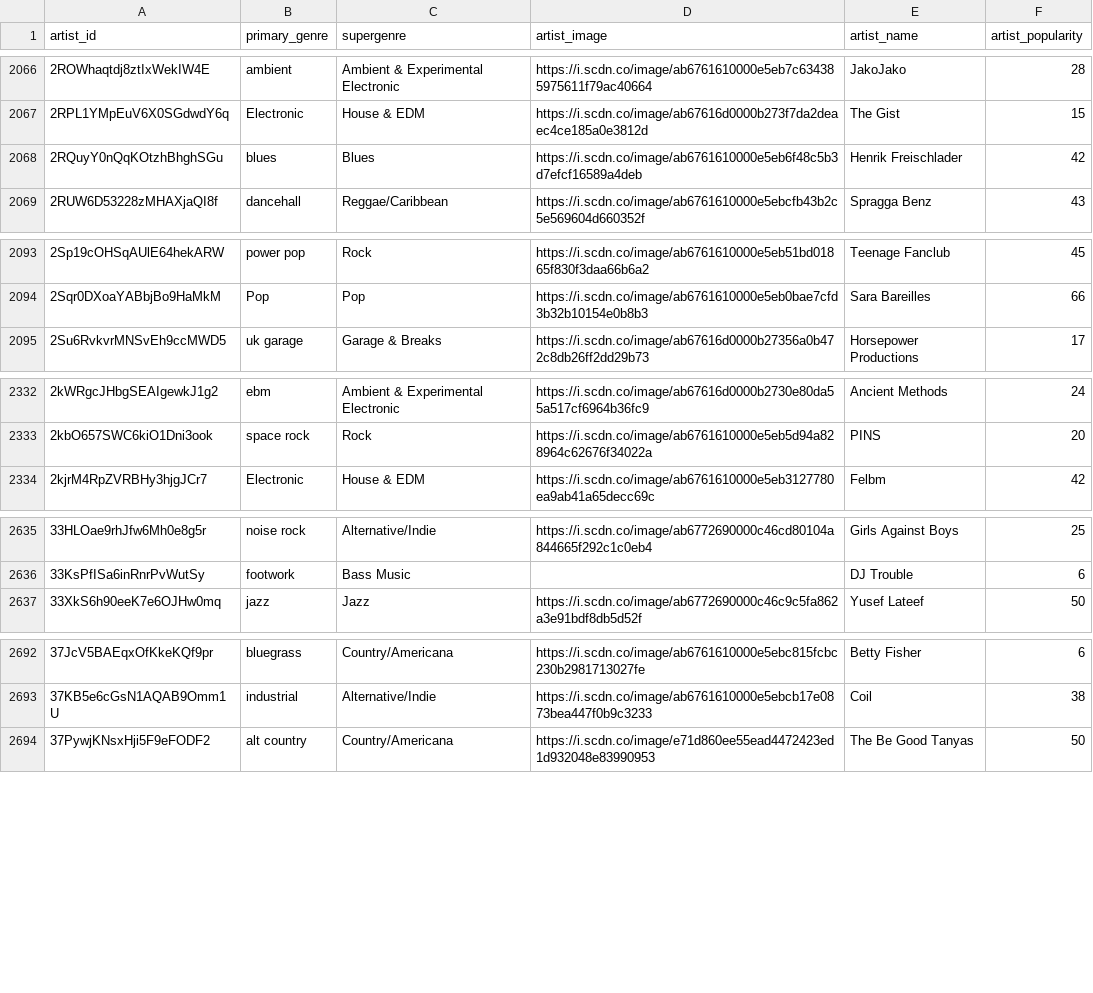
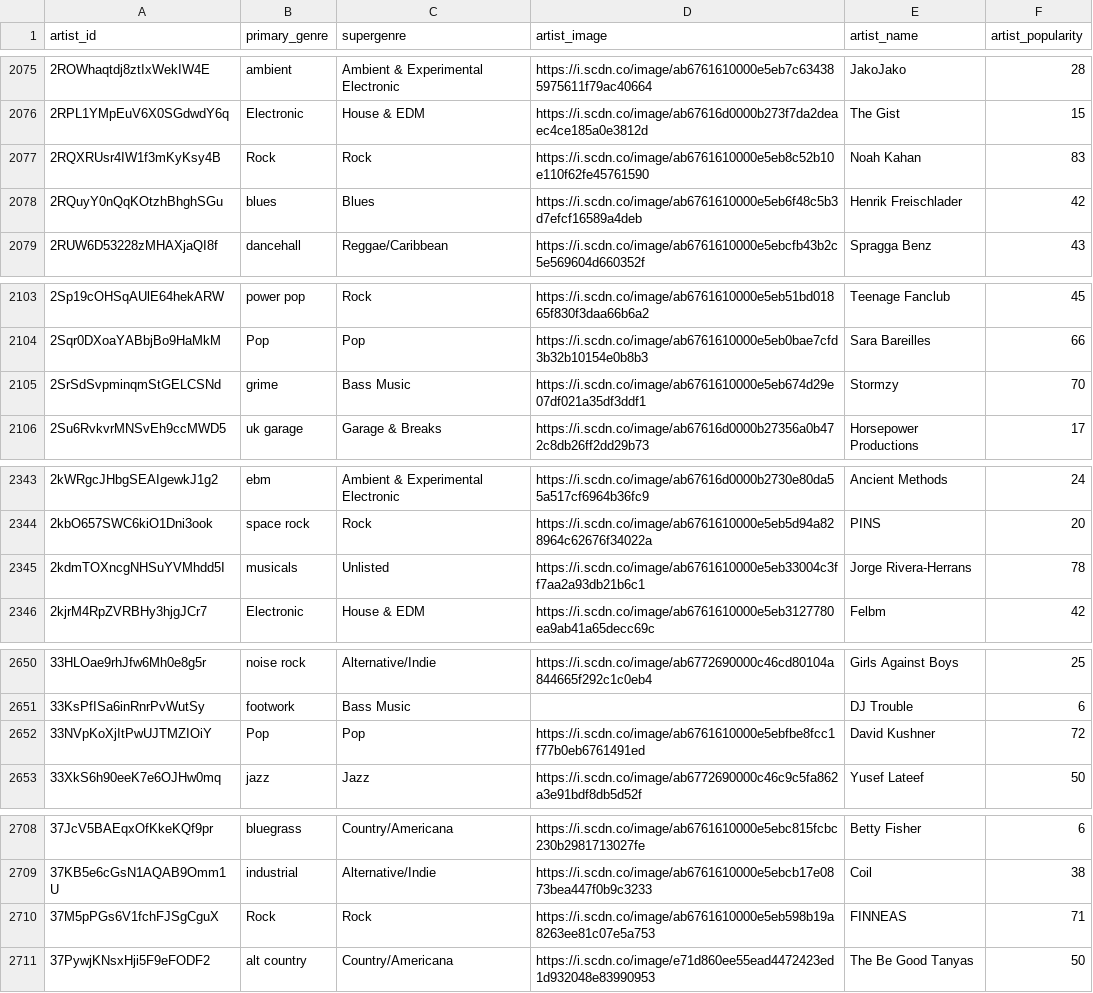
Before and after one commit to Teqfish/spotify_regifted_cn, a CSV file: datasets/enrichment/metadata/info_artist_genre.csv, drawn as a sheet; only a part is shown, gaps mark what is left out; the diff covers the shown part only.

```diff
--- a/datasets/enrichment/metadata/info_artist_genre.csv
+++ b/datasets/enrichment/metadata/info_artist_genre.csv
@@ -2067,2 +2076,3 @@ artist_id,primary_genre,supergenre,artist_image,artist_name,artist_popularity
 2RPL1YMpEuV6X0SGdwdY6q,Electronic,House & EDM,https://i.scdn.co/image/ab67616d0000b273f7da2deaec4ce185a0e3812d,The Gist,15
+2RQXRUsr4IW1f3mKyKsy4B,Rock,Rock,https://i.scdn.co/image/ab6761610000e5eb8c52b10e110f62fe45761590,Noah Kahan,83
 2RQuyY0nQqKOtzhBhghSGu,blues,Blues,https://i.scdn.co/image/ab6761610000e5eb6f48c5b3d7efcf16589a4deb,Henrik Freischlader,42
@@ -2094,2 +2104,3 @@ artist_id,primary_genre,supergenre,artist_image,artist_name,artist_popularity
 2Sqr0DXoaYABbjBo9HaMkM,Pop,Pop,https://i.scdn.co/image/ab6761610000e5eb0bae7cfd3b32b10154e0b8b3,Sara Bareilles,66
+2SrSdSvpminqmStGELCSNd,grime,Bass Music,https://i.scdn.co/image/ab6761610000e5eb674d29e07df021a35df3ddf1,Stormzy,70
 2Su6RvkvrMNSvEh9ccMWD5,uk garage,Garage & Breaks,https://i.scdn.co/image/ab67616d0000b27356a0b472c8db26ff2dd29b73,Horsepower Productions,17
@@ -2333,2 +2344,3 @@ artist_id,primary_genre,supergenre,artist_image,artist_name,artist_popularity
 2kbO657SWC6kiO1Dni3ook,space rock,Rock,https://i.scdn.co/image/ab6761610000e5eb5d94a828964c62676f34022a,PINS,20
+2kdmTOXncgNHSuYVMhdd5I,musicals,Unlisted,https://i.scdn.co/image/ab6761610000e5eb33004c3ff7aa2a93db21b6c1,Jorge Rivera-Herrans,78
 2kjrM4RpZVRBHy3hjgJCr7,Electronic,House & EDM,https://i.scdn.co/image/ab6761610000e5eb3127780ea9ab41a65decc69c,Felbm,42
@@ -2636,2 +2651,3 @@ artist_id,primary_genre,supergenre,artist_image,artist_name,artist_popularity
 33KsPfISa6inRnrPvWutSy,footwork,Bass Music,,DJ Trouble,6
+33NVpKoXjItPwUJTMZIOiY,Pop,Pop,https://i.scdn.co/image/ab6761610000e5ebfbe8fcc1f77b0eb6761491ed,David Kushner,72
 33XkS6h90eeK7e6OJHw0mq,jazz,Jazz,https://i.scdn.co/image/ab6772690000c46c9c5fa862a3e91bdf8db5d52f,Yusef Lateef,50
@@ -2693,2 +2709,3 @@ artist_id,primary_genre,supergenre,artist_image,artist_name,artist_popularity
 37KB5e6cGsN1AQAB9Omm1U,industrial,Alternative/Indie,https://i.scdn.co/image/ab6761610000e5ebcb17e0873bea447f0b9c3233,Coil,38
+37M5pPGs6V1fchFJSgCguX,Rock,Rock,https://i.scdn.co/image/ab6761610000e5eb598b19a8263ee81c07e5a753,FINNEAS,71
 37PywjKNsxHji5F9eFODF2,alt country,Country/Americana,https://i.scdn.co/image/e71d860ee55ead4472423ed1d932048e83990953,The Be Good Tanyas,50
```
Also changed, not shown: 27 added rows elsewhere in this file, 11 other files.
